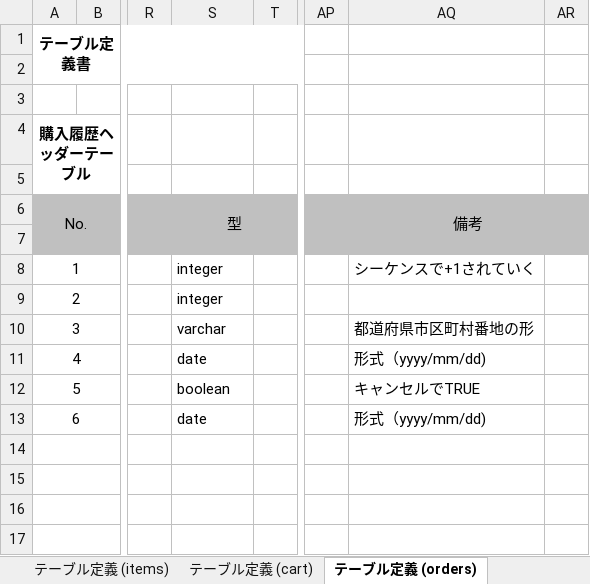
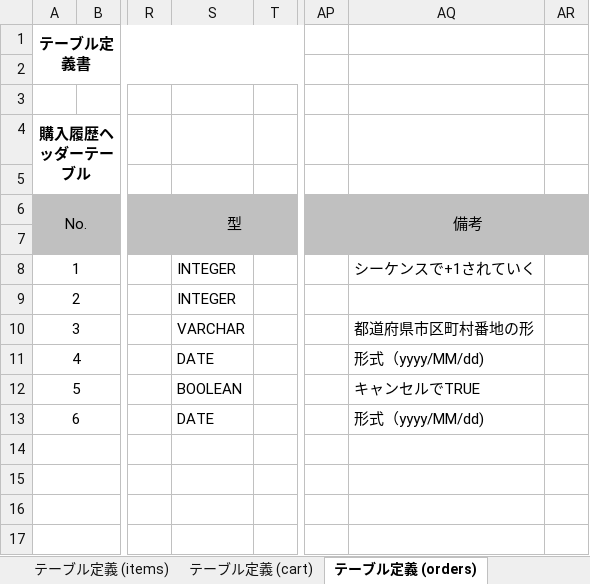
Before and after one commit to shunsuke1108/dev, an Excel workbook: 010-外部設計/014-テーブル定義書.xlsx, sheet テーブル定義 (orders), drawn as a sheet; only a part is shown, gaps mark what is left out; values as stored, in another font and other column widths than the file's, no borders; the diff names each change by its address in the sheet, - before the commit and + after, or states it on an @@ line.

```diff
--- a/010-外部設計/014-テーブル定義書.xlsx (sheet テーブル定義 (orders))
+++ b/010-外部設計/014-テーブル定義書.xlsx (sheet テーブル定義 (orders))
-S8:S9: integer
+S8:S9: INTEGER
-S10: varchar
+S10: VARCHAR
-S11: date
+S11: DATE
-AQ11: 形式（yyyy/mm/dd)
+AQ11: 形式（yyyy/MM/dd)
-S12: boolean
+S12: BOOLEAN
-S13: date
+S13: DATE
-AQ13: 形式（yyyy/mm/dd)
+AQ13: 形式（yyyy/MM/dd)
```
Also changed, not shown: sheet テーブル定義 (users), sheet テーブル定義 (items), sheet シーケンス一覧, sheet 改訂履歴, sheet テーブル一覧, sheet テーブル定義 (cart), 3 more sheets, 3 other files.
